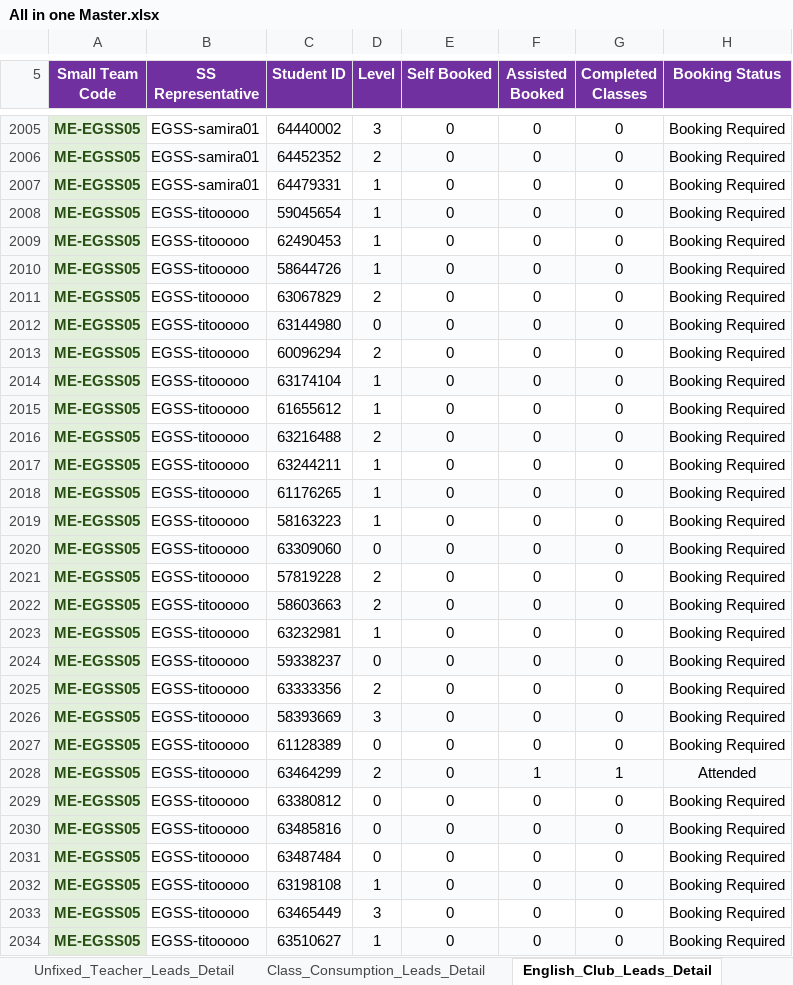
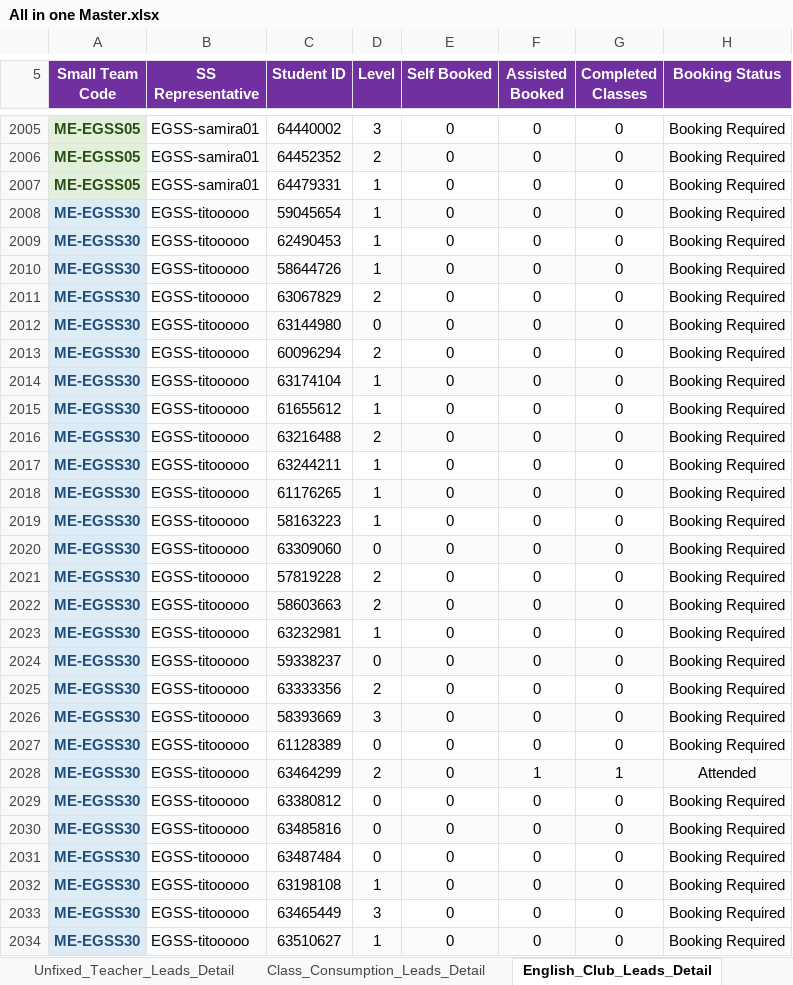
Before and after one commit to husseinelaasar/big-team-01-dashboard, an Excel workbook: attachments/All in one Master.xlsx, sheet English_Club_Leads_Detail, drawn as a sheet; only a part is shown, gaps mark what is left out; values as stored, in another font and other column widths than the file's, no borders; the diff covers the shown part only; the diff names each change by its address in the sheet, - before the commit and + after, or states it on an @@ line.

```diff
--- a/attachments/All in one Master.xlsx (sheet English_Club_Leads_Detail)
+++ b/attachments/All in one Master.xlsx (sheet English_Club_Leads_Detail)
-A2008:A2034 (Small Team Code): ME-EGSS05
+A2008:A2034 (Small Team Code): ME-EGSS30
@@ A2008:A2034 fill: #E2EFDA → #DDEBF7, text colour: #274E13 → #1F4E78 @@
```
Also changed, not shown: 158 edited cells and cell formats elsewhere in this sheet, sheet Class_Consumption_Leads_Detail, sheet SOP_Pending_Leads_Detail, sheet 2- Unfixed Teacher, sheet 1- Pending SOP, sheet 3- Class Consumption, sheet 4- English Club, 1 more sheet, 23 other files.
